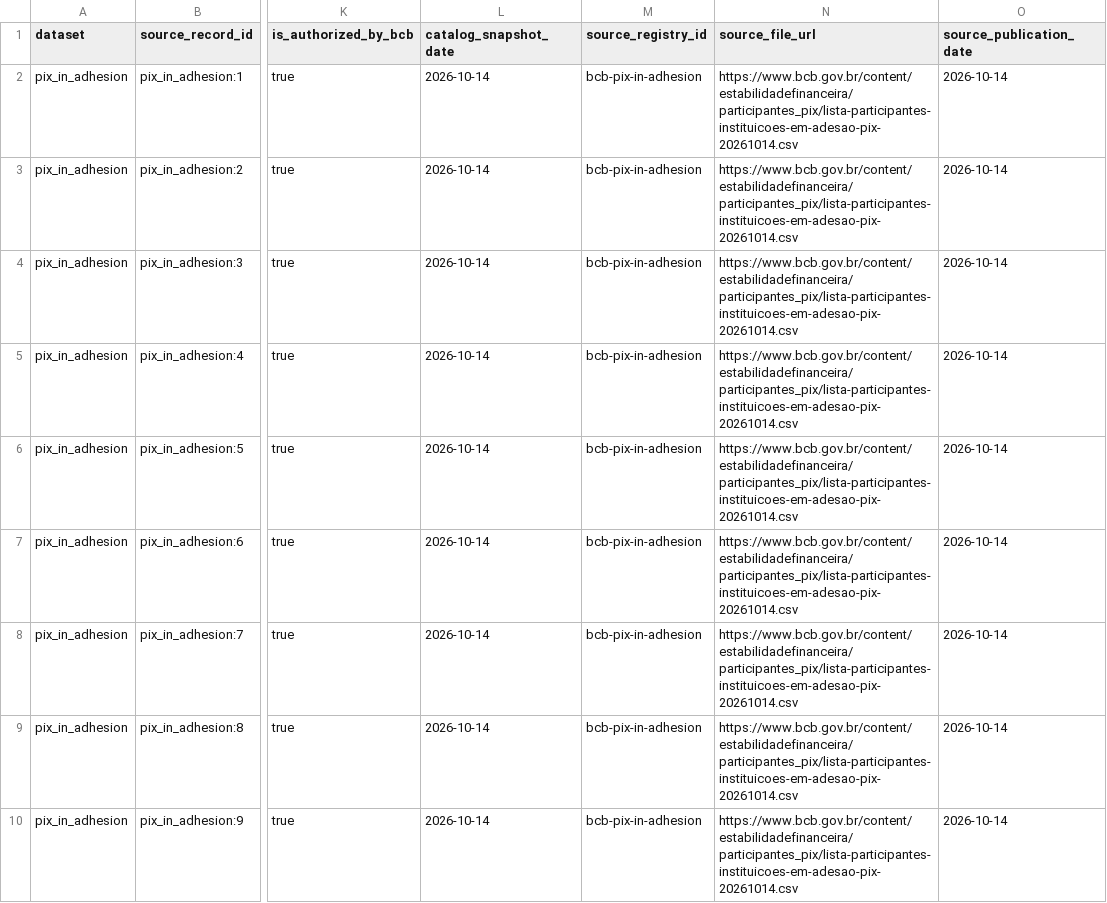
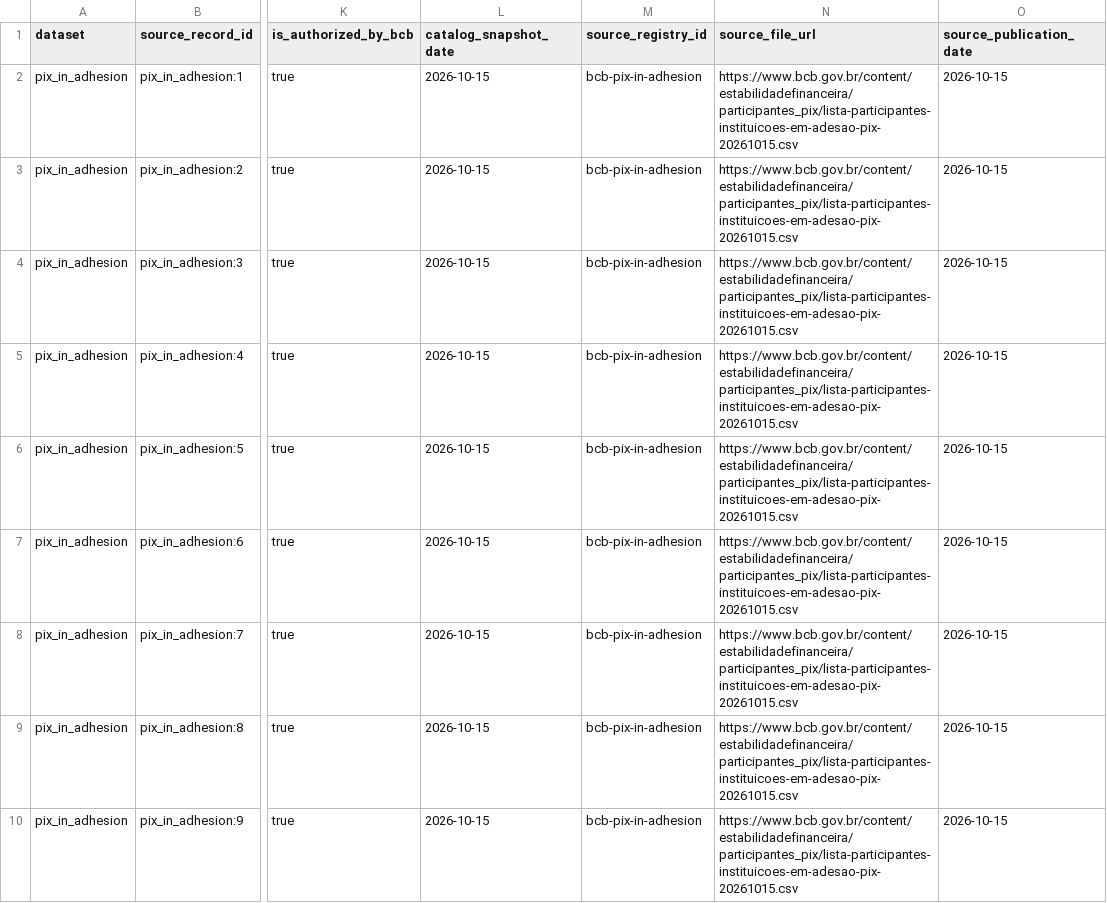
Before and after one commit to cafeinadesign/ispb-participants, a CSV file: current/pix_in_adhesion.csv, drawn as a sheet; only a part is shown, gaps mark what is left out; the diff covers the shown part only; the diff names each change by its address in the sheet, - before the commit and + after, or states it on an @@ line.

```diff
--- a/current/pix_in_adhesion.csv
+++ b/current/pix_in_adhesion.csv
-L2:L10 (catalog_snapshot_date): 2026-10-14
+L2:L10 (catalog_snapshot_date): 2026-10-15
-N2:N10 (source_file_url): https://www.bcb.gov.br/content/estabilidadefinanceira/participantes_pix/lista-participantes-instituicoes-em-adesao-pix-20261014.csv
+N2:N10 (source_file_url): https://www.bcb.gov.br/content/estabilidadefinanceira/participantes_pix/lista-participantes-instituicoes-em-adesao-pix-20261015.csv
-O2:O10 (source_publication_date): 2026-10-14
+O2:O10 (source_publication_date): 2026-10-15
```
Also changed, not shown: 24 edited cells elsewhere in this file, current/catalog_crosswalk.csv, current/pix_active_participants.csv, 20 other files.
